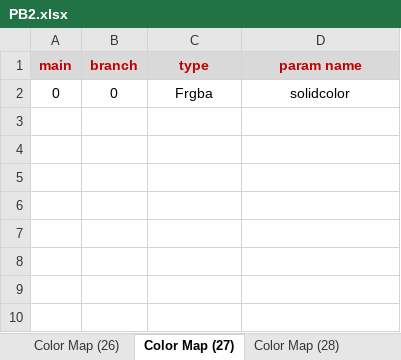
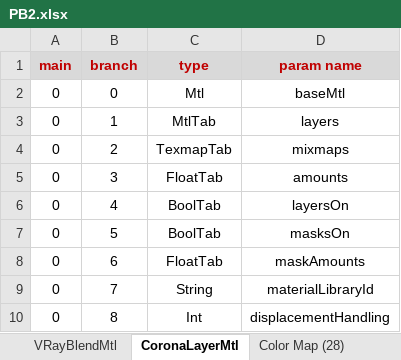
Before and after one commit to RedHaloStudio/RedHaloM2B_Lib, an Excel workbook: RedHaloM2B_Lib/ParamBlock2/PB2.xlsx, sheet CoronaLayerMtl, drawn as a sheet; values as stored, in another font and other column widths than the file's, no borders; table styles not drawn; the diff names each change by its address in the sheet, - before the commit and + after, or states it on an @@ line.

Commit message:
Add BlendMaterial (VRayBlendMtl && CoronaLayerMtl)

```diff
--- a/RedHaloM2B_Lib/ParamBlock2/PB2.xlsx (sheet CoronaLayerMtl)
+++ b/RedHaloM2B_Lib/ParamBlock2/PB2.xlsx (sheet CoronaLayerMtl)
-sheet tab: Color Map (26)
+sheet tab: VRayBlendMtl
-sheet tab: Color Map (27)
+sheet tab: CoronaLayerMtl
-C2 (type): Frgba
+C2 (type): Mtl
-D2 (param name): solidcolor
+D2 (param name): baseMtl
+row 3: 0 | 1 | MtlTab | layers
+row 4: 0 | 2 | TexmapTab | mixmaps
+row 5: 0 | 3 | FloatTab | amounts
+row 6: 0 | 4 | BoolTab | layersOn
+row 7: 0 | 5 | BoolTab | masksOn
+row 8: 0 | 6 | FloatTab | maskAmounts
+row 9: 0 | 7 | String | materialLibraryId
+row 10: 0 | 8 | Int | displacementHandling
```
Also changed, not shown: sheet VRayBlendMtl, 13 other files.
